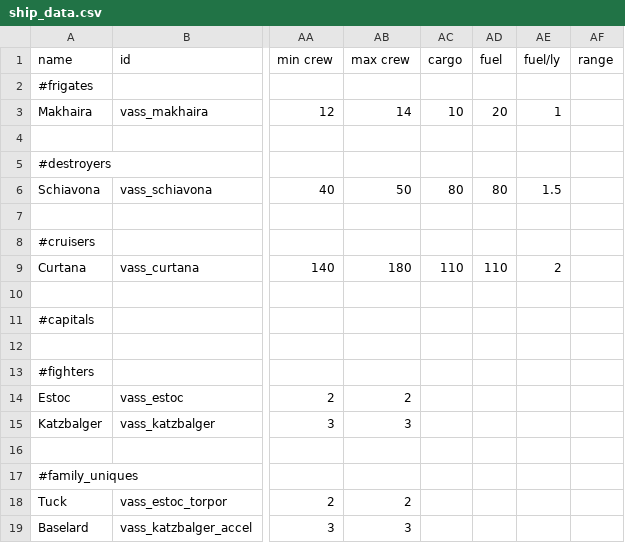
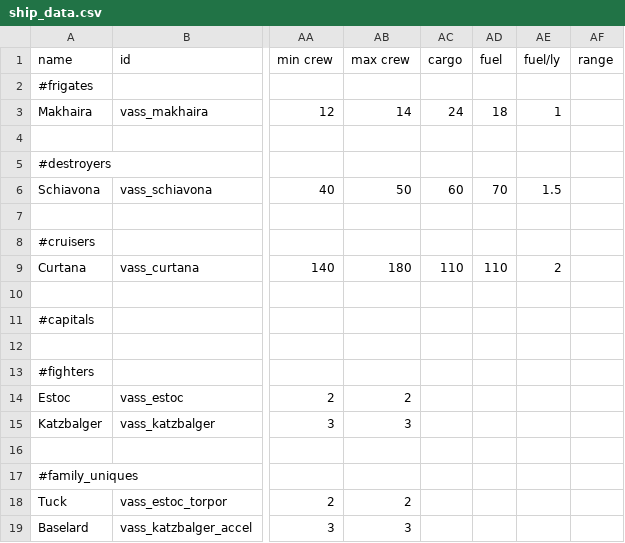
Before and after one commit to Nicke535/the-vass-public, a CSV file: data/hulls/ship_data.csv, drawn as a sheet; only a part is shown, gaps mark what is left out; the diff names each change by its address in the sheet, - before the commit and + after, or states it on an @@ line.

```diff
--- a/data/hulls/ship_data.csv
+++ b/data/hulls/ship_data.csv
-AC3 (cargo): 10
+AC3 (cargo): 24
-AD3 (fuel): 20
+AD3 (fuel): 18
-AC6 (cargo): 80
+AC6 (cargo): 60
-AD6 (fuel): 80
+AD6 (fuel): 70
```
Also changed, not shown: data/console/commands.csv, data/weapons/weapon_data.csv, 10 other files.
